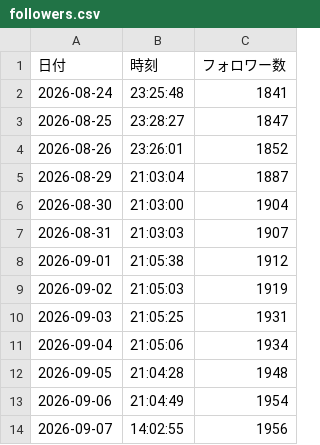
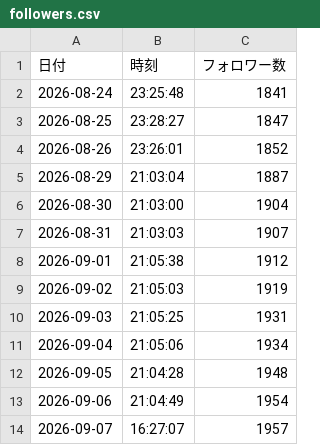
Before and after one commit to compass-miki-creator/note-stats-dashboard, a CSV file: data/followers.csv, drawn as a sheet.

```diff
--- a/data/followers.csv
+++ b/data/followers.csv
@@ -13,2 +13,2 @@
 2026-09-06,21:04:49,1954
-2026-09-07,14:02:55,1956
+2026-09-07,16:27:07,1957
```
Also changed, not shown: data/articles.csv, data/daily_summary.csv, 5 other files.
